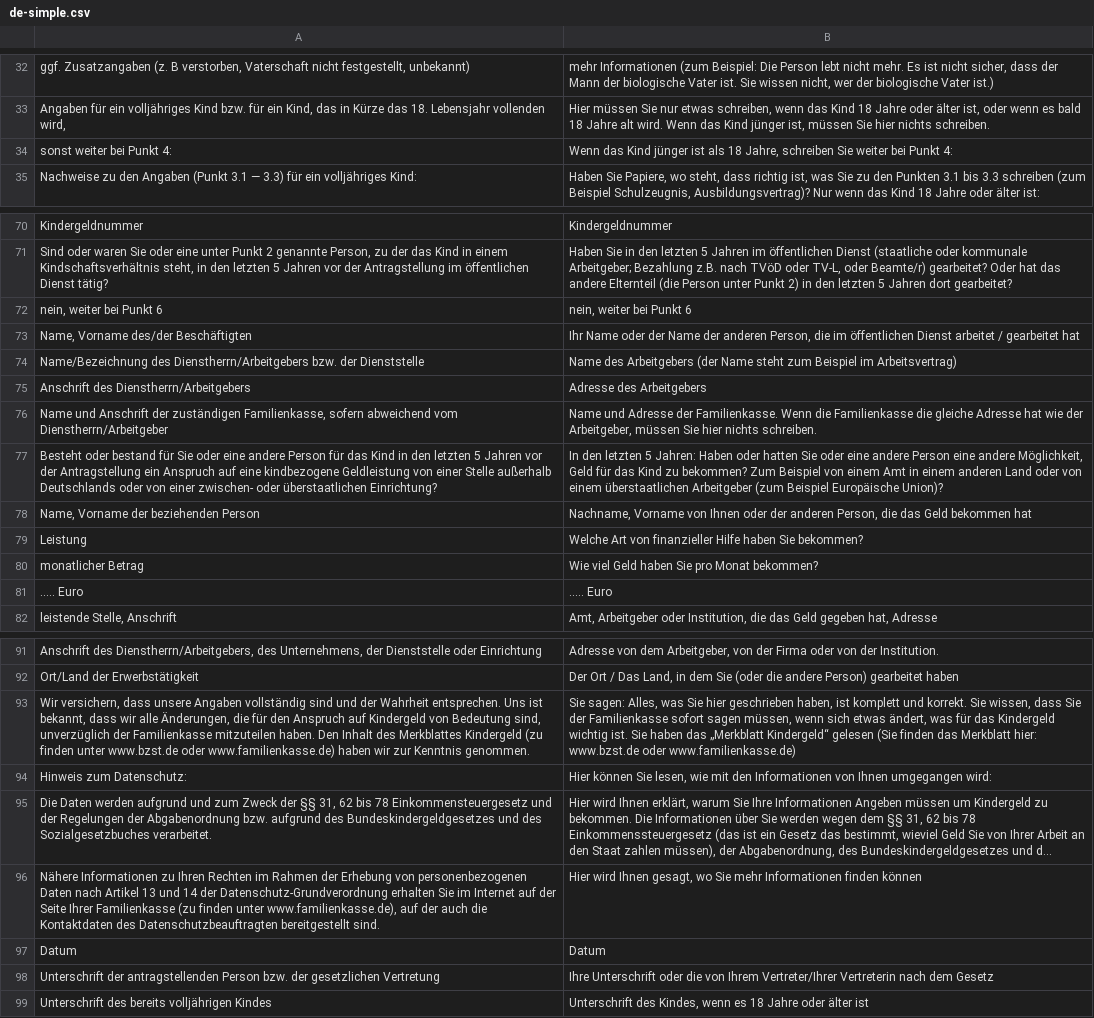
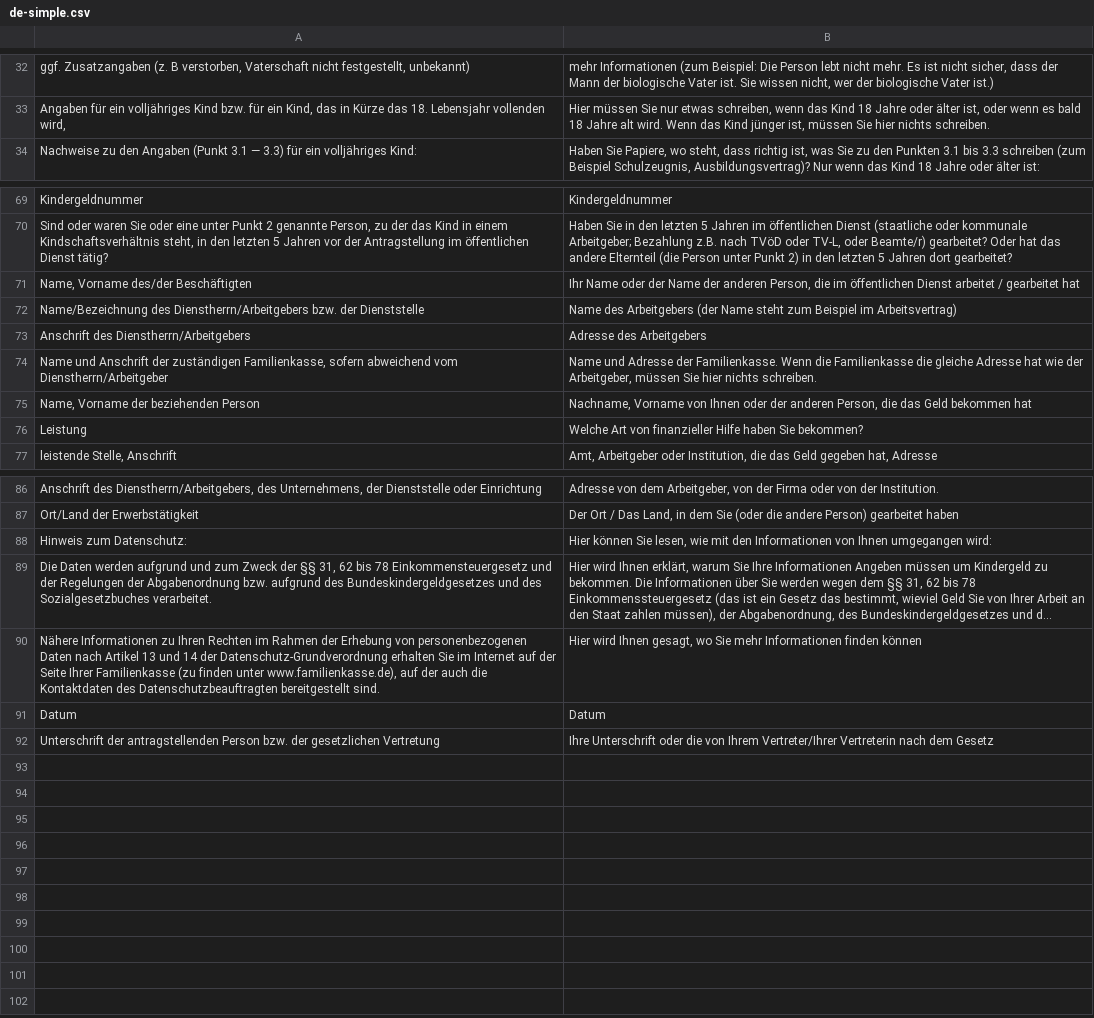
Before and after one commit to kub-berlin/formularprojekt, a CSV file: data/KG1/de-simple.csv, drawn as a sheet; only a part is shown, gaps mark what is left out; long unchanged cells end in …; the diff names each change by its address in the sheet, - before the commit and + after, or states it on an @@ line.

```diff
--- a/data/KG1/de-simple.csv
+++ b/data/KG1/de-simple.csv
-row 34: sonst weiter bei Punkt 4: | Wenn das Kind jünger ist als 18 Jahre, schreiben Sie weiter bei Punkt 4:
-row 72: nein, weiter bei Punkt 6 | nein, weiter bei Punkt 6
-row 77: Besteht oder bestand für Sie oder eine andere Person für das Kind in den letzten 5 Jahren vor der Antragstellung ein Anspruch auf eine kindbezogene Geldleistung von einer Stelle außerhalb Deutschlands oder von einer zwischen- oder überstaatlichen Einrichtung? | In den letzten 5 Jahren: Haben oder hatten Sie oder eine andere Person eine andere Möglichkeit, Geld für das Kind zu bekommen? Zum Beispiel von einem Amt in einem anderen Land oder von einem überstaatlichen Arbeitgeber (zum Beispiel Europäische Union)?
-row 80: monatlicher Betrag | Wie viel Geld haben Sie pro Monat bekommen?
-row 81: ..... Euro | ..... Euro
-row 93: Wir versichern, dass unsere Angaben vollständig sind und der Wahrheit entsprechen. Uns ist bekannt, dass wir alle Änderungen, die für den Anspruch auf Kindergeld von Bedeutung sind, unverzüglich der Familienkasse mitzuteilen haben. Den Inhalt des Merkblattes Kindergeld (zu finden unter www.bzst.de oder www.familienkasse.de) haben wir zur Kenntnis genommen. | Sie sagen: Alles, was Sie hier geschrieben haben, ist komplett und korrekt. Sie wissen, dass Sie der Familienkasse sofort sagen müssen, wenn sich etwas ändert, was für das Kindergeld wichtig ist. Sie haben das „Merkblatt Kindergeld“ gelesen (Sie finden das Merkblatt hier: www.bzst.de oder www.familienkasse.de)
-row 99: Unterschrift des bereits volljährigen Kindes | Unterschrift des Kindes, wenn es 18 Jahre oder älter ist
```
Also changed, not shown: data/KG1/es.csv, data/KG1/fa.csv, 8 other files.
